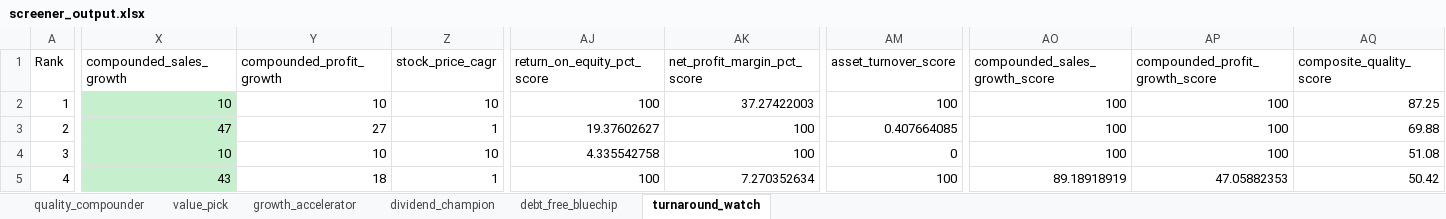
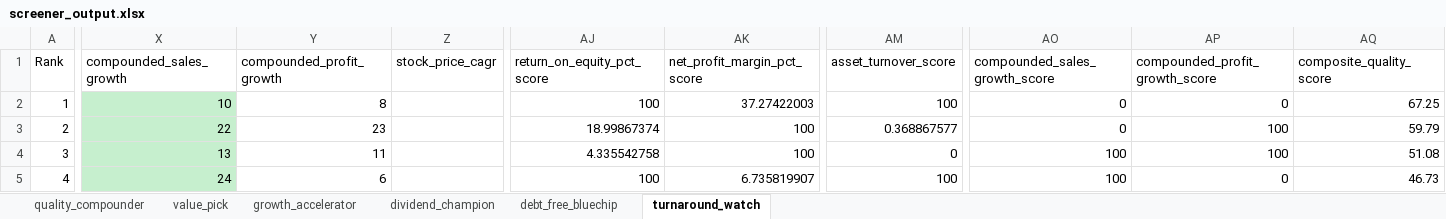
Before and after one commit to EishitaParik/n100-financial-intelligence-platform, an Excel workbook: output/screener_output.xlsx, sheet turnaround_watch, drawn as a sheet; only a part is shown, gaps mark what is left out; values as stored, in another font and other column widths than the file's, no borders; the diff covers the shown part only; the diff names each change by its address in the sheet, - before the commit and + after, or states it on an @@ line.

```diff
--- a/output/screener_output.xlsx (sheet turnaround_watch)
+++ b/output/screener_output.xlsx (sheet turnaround_watch)
-Y2 (compounded_profit_growth): 10
+Y2 (compounded_profit_growth): 8
-Z2 (stock_price_cagr): 10
+Z2 (stock_price_cagr): (empty)
-AO2:AO3 (compounded_sales_growth_score): 100
+AO2:AO3 (compounded_sales_growth_score): 0
-AP2 (compounded_profit_growth_score): 100
+AP2 (compounded_profit_growth_score): 0
-AQ2 (composite_quality_score): 87.25
+AQ2 (composite_quality_score): 67.25
-X3 (compounded_sales_growth): 47
+X3 (compounded_sales_growth): 22
-Y3 (compounded_profit_growth): 27
+Y3 (compounded_profit_growth): 23
-Z3 (stock_price_cagr): 1
+Z3 (stock_price_cagr): (empty)
-AJ3 (return_on_equity_pct_score): 19.37602627
+AJ3 (return_on_equity_pct_score): 18.99867374
-AM3 (asset_turnover_score): 0.407664085
+AM3 (asset_turnover_score): 0.368867577
-AQ3 (composite_quality_score): 69.88
+AQ3 (composite_quality_score): 59.79
-X4 (compounded_sales_growth): 10
+X4 (compounded_sales_growth): 13
-Y4 (compounded_profit_growth): 10
+Y4 (compounded_profit_growth): 11
-Z4 (stock_price_cagr): 10
+Z4 (stock_price_cagr): (empty)
-X5 (compounded_sales_growth): 43
+X5 (compounded_sales_growth): 24
-Y5 (compounded_profit_growth): 18
+Y5 (compounded_profit_growth): 6
-Z5 (stock_price_cagr): 1
+Z5 (stock_price_cagr): (empty)
-AK5 (net_profit_margin_pct_score): 7.270352634
+AK5 (net_profit_margin_pct_score): 6.735819907
-AO5 (compounded_sales_growth_score): 89.18918919
+AO5 (compounded_sales_growth_score): 100
-AP5 (compounded_profit_growth_score): 47.05882353
+AP5 (compounded_profit_growth_score): 0
-AQ5 (composite_quality_score): 50.42
+AQ5 (composite_quality_score): 46.73
```
Also changed, not shown: 2 edited cells elsewhere in this sheet, sheet quality_compounder, sheet value_pick, sheet debt_free_bluechip, sheet dividend_champion, sheet growth_accelerator, 5 other files.
